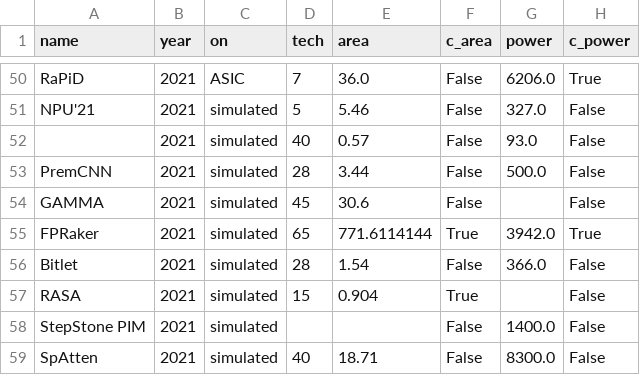
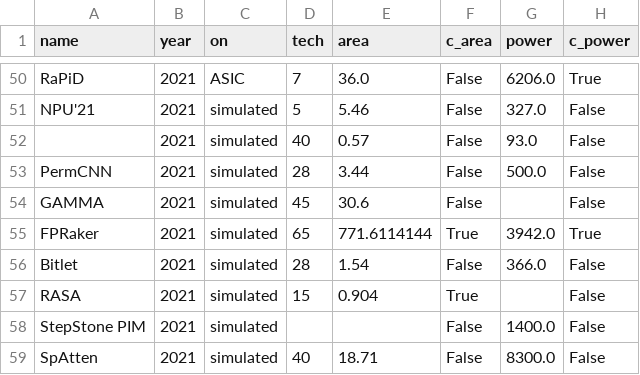
Before and after one commit to caleskog/Low-Power-AI-Accelerators-Data, a CSV file: low-power-ai-accelerators-2019-2022.csv, drawn as a sheet; only a part is shown, gaps mark what is left out; the diff names each change by its address in the sheet, - before the commit and + after, or states it on an @@ line.

Commit message:
Update low-power-ai-accelerators-2019-2022.csv

```diff
--- a/low-power-ai-accelerators-2019-2022.csv
+++ b/low-power-ai-accelerators-2019-2022.csv
-A53 (name): PremCNN
+A53 (name): PermCNN
```
